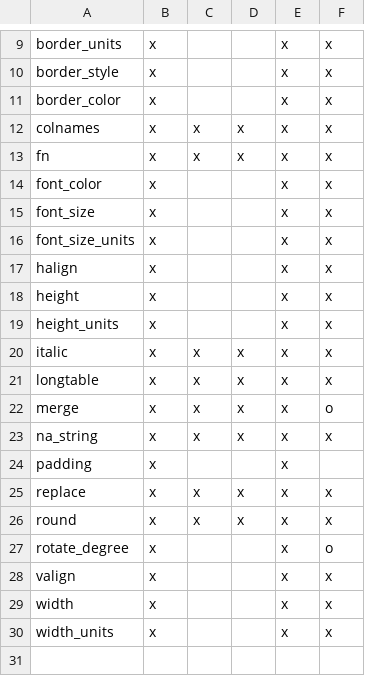
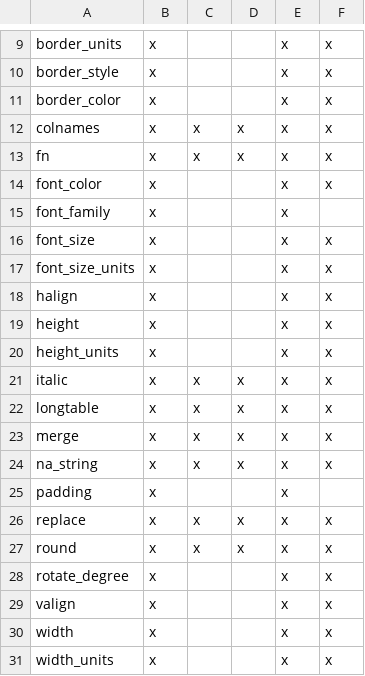
Before and after one commit to nutterb/pixiedust, a CSV file: inst/sprinkles.csv, drawn as a sheet; only a part is shown, gaps mark what is left out.

```diff
--- a/inst/sprinkles.csv
+++ b/inst/sprinkles.csv
@@ -14,2 +14,3 @@ fn,                         x,      x,       x,   x,    x
 font_color,                 x,       ,        ,   x,    x
+font_family,                x,       ,        ,   x,
 font_size,                  x,       ,        ,   x,    x
@@ -21,3 +22,3 @@ italic,                     x,      x,       x,   x,    x
 longtable,                  x,      x,       x,   x,    x
-merge,                      x,      x,       x,   x,    o
+merge,                      x,      x,       x,   x,    x
 na_string,                  x,      x,       x,   x,    x
@@ -26,3 +27,3 @@ replace,                    x,      x,       x,   x,    x
 round,                      x,      x,       x,   x,    x
-rotate_degree,              x,       ,        ,   x,    o
+rotate_degree,              x,       ,        ,   x,    x
 valign,                     x,       ,        ,   x,    x
```
Also changed, not shown: 14 other files.
